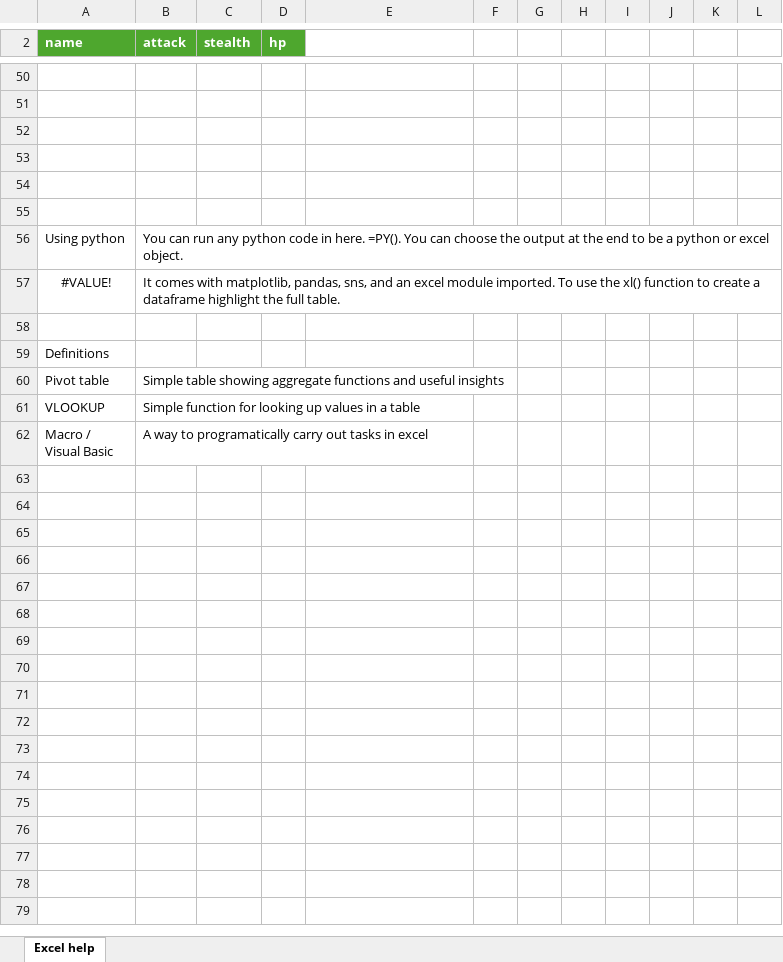
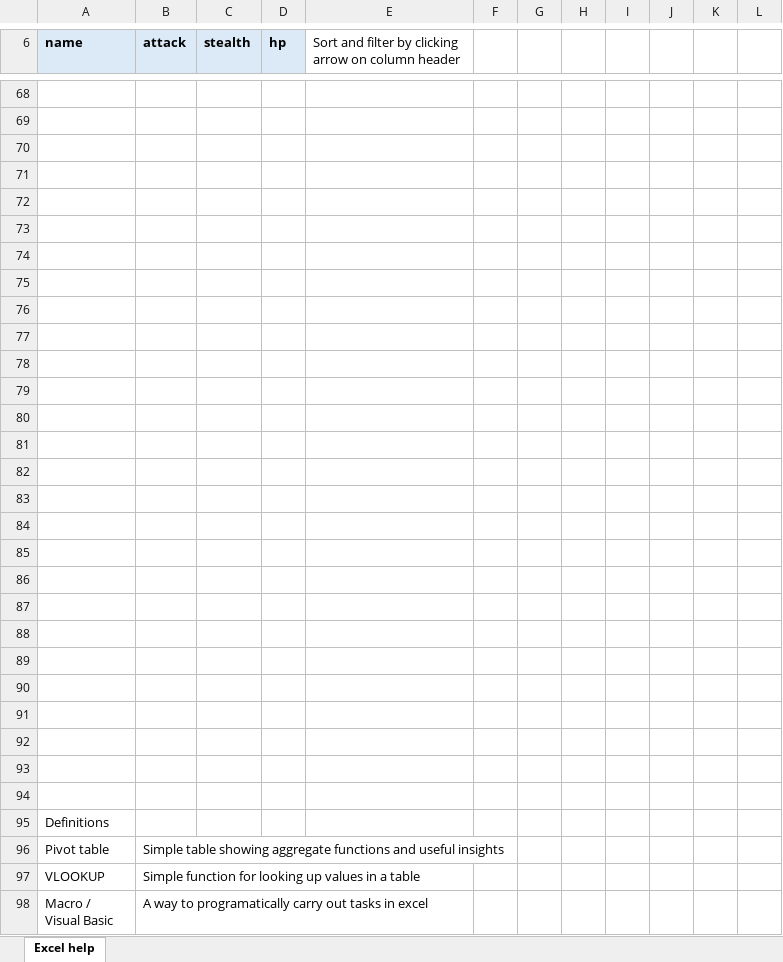
Before and after one commit to jassi-lall/help, an Excel workbook: excel.xlsx, sheet Excel help, drawn as a sheet; only a part is shown, gaps mark what is left out; values as stored, in another font and other column widths than the file's, no borders; charts and pictures and conditional formats and table styles not drawn; addresses are those after the commit; the diff covers the shown part only; the diff names each change by its address in the sheet, - before the commit and + after, or states it on an @@ line.

```diff
--- a/excel.xlsx (sheet Excel help)
+++ b/excel.xlsx (sheet Excel help)
@@ A6:D6 fill: #4EA72E → #DCEAF7, text colour: #FFFFFF → black @@
-E6: (empty)
+E6: Sort and filter by clicking arrow on column header
-row 74: Using python | You can run any python code in here. =PY(). You can choose the output at the end to be a python or excel object.
+row 74: (empty)
-row 75: #VALUE! | It comes with matplotlib, pandas, sns, and an excel module imported. To use the xl() function to create a dataframe highlight the full table.
+row 75: (empty)
+row 76: (empty)
+row 77: (empty)
+row 78: (empty)
+row 79: (empty)
+row 80: (empty)
+row 81: (empty)
+row 82: (empty)
+row 83: (empty)
+row 84: (empty)
+row 85: (empty)
+row 86: (empty)
+row 87: (empty)
+row 88: (empty)
+row 89: (empty)
+row 90: (empty)
+row 91: (empty)
+row 92: (empty)
+row 93: (empty)
```
Also changed, not shown: 24 added rows, 6 removed rows, 4 edited cells and cell formats elsewhere in this sheet, charts or pictures, 1 other file.
